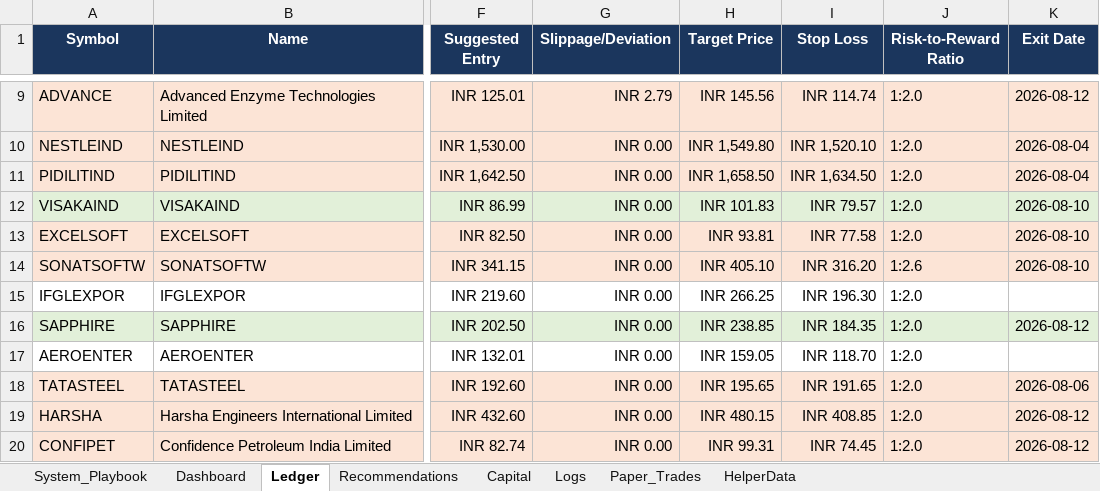
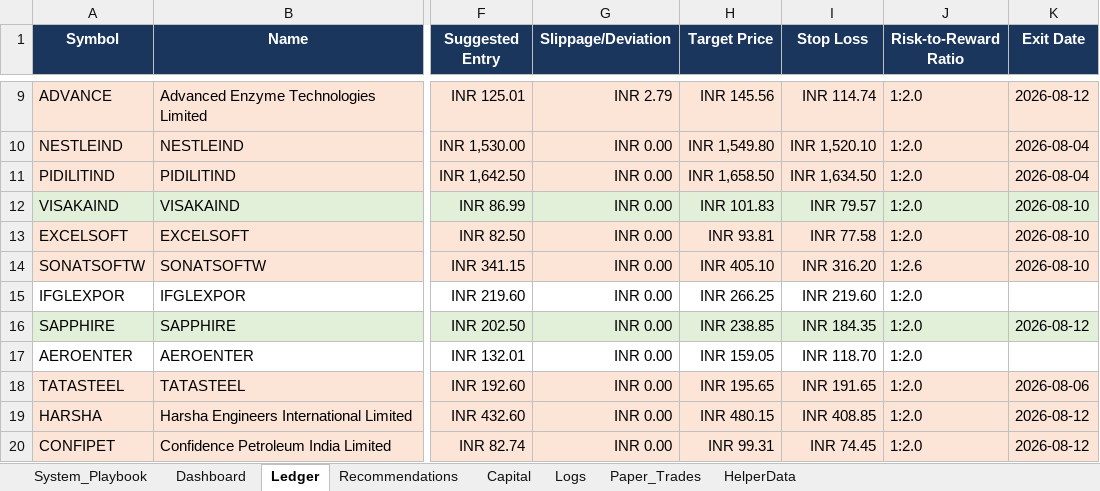
Before and after one commit to SyedTousifMasood/HalaalTrading, an Excel workbook: Trading_Journal.xlsx, sheet Ledger, drawn as a sheet; only a part is shown, gaps mark what is left out; values as stored, in another font and other column widths than the file's, no borders; the diff names each change by its address in the sheet, - before the commit and + after, or states it on an @@ line.

Commit message:
Update IFGLEXPOR trailing SL in ledger

```diff
--- a/Trading_Journal.xlsx (sheet Ledger)
+++ b/Trading_Journal.xlsx (sheet Ledger)
-I15 (Stop Loss): INR 196.30
+I15 (Stop Loss): INR 219.60
```
Also changed, not shown: sheet Dashboard, charts or pictures.
